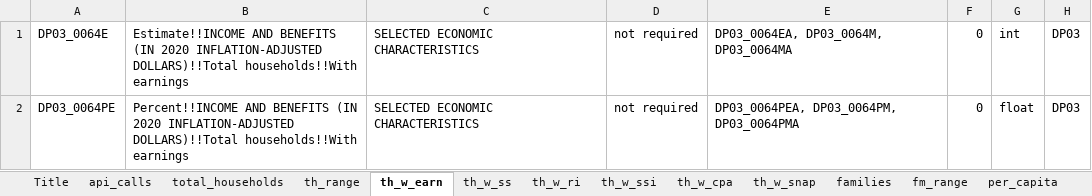
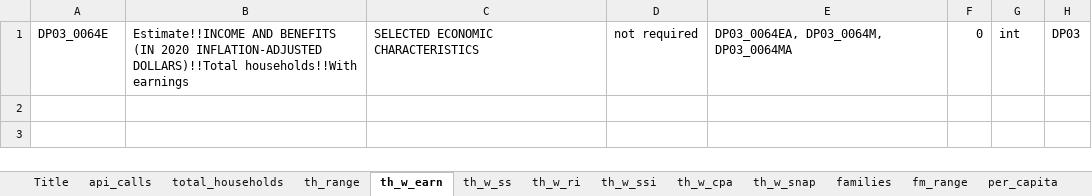
Before and after one commit to derek-cassady/US-county-dashboard, an Excel workbook: 2020_income_benefit.xlsx, sheet th_w_earn, drawn as a sheet; values as stored, in another font and other column widths than the file's, no borders; the diff names each change by its address in the sheet, - before the commit and + after, or states it on an @@ line.

Commit message:
continued work on incomde_benefit API calls good

```diff
--- a/2020_income_benefit.xlsx (sheet th_w_earn)
+++ b/2020_income_benefit.xlsx (sheet th_w_earn)
-row 2: DP03_0064PE | Percent!!INCOME AND BENEFITS (IN 2020 INFLATION-ADJUSTED DOLLARS)!!Total households!!With earnings | SELECTED ECONOMIC CHARACTERISTICS | not required | DP03_0064PEA, DP03_0064PM, DP03_0064PMA | 0 | float | DP03
```
Also changed, not shown: sheet Title, sheet api_calls, sheet total_households, sheet families, sheet non_family, sheet worker_ft_earn_female, 3 more sheets, 2 other files.
